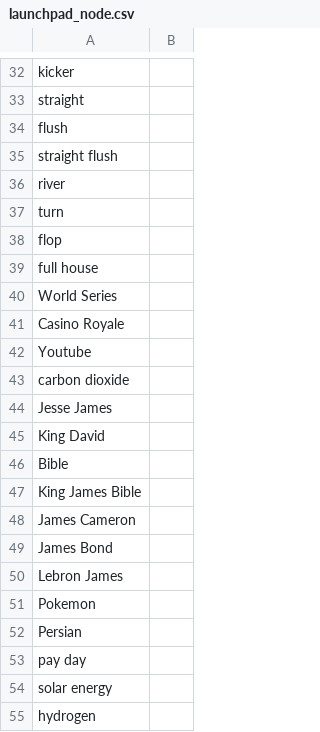
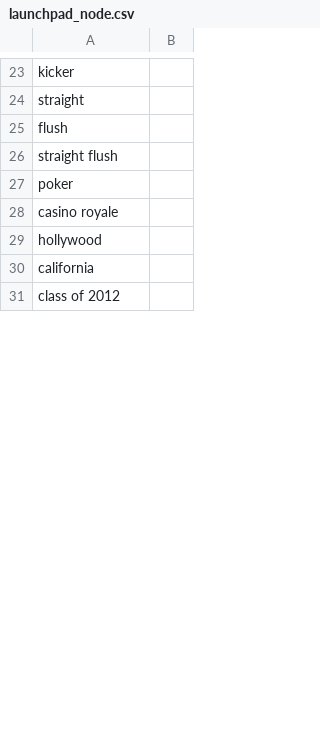
Before and after one commit to frdzy/hotwheels-launchpad, a CSV file: launchpad_node.csv, drawn as a sheet; only a part is shown, gaps mark what is left out; the shorter side is filled out with more unchanged rows; the diff covers the shown part only.

```diff
--- a/launchpad_node.csv
+++ b/launchpad_node.csv
@@ -35,21 +26,5 @@ flush,
 straight flush,
-river,
-turn,
-flop,
-full house,
-World Series,
-Casino Royale,
-Youtube,
-carbon dioxide,
-Jesse James,
-King David,
-Bible,
-King James Bible,
-James Cameron,
-James Bond,
-Lebron James,
-Pokemon,
-Persian,
-pay day,
-solar energy,
-hydrogen,
+poker,
+casino royale,
+hollywood,
+california,
```
Also changed, not shown: 151 removed rows and 26 edited cells elsewhere in this file, launchpad_edge.csv, 13 other files.
